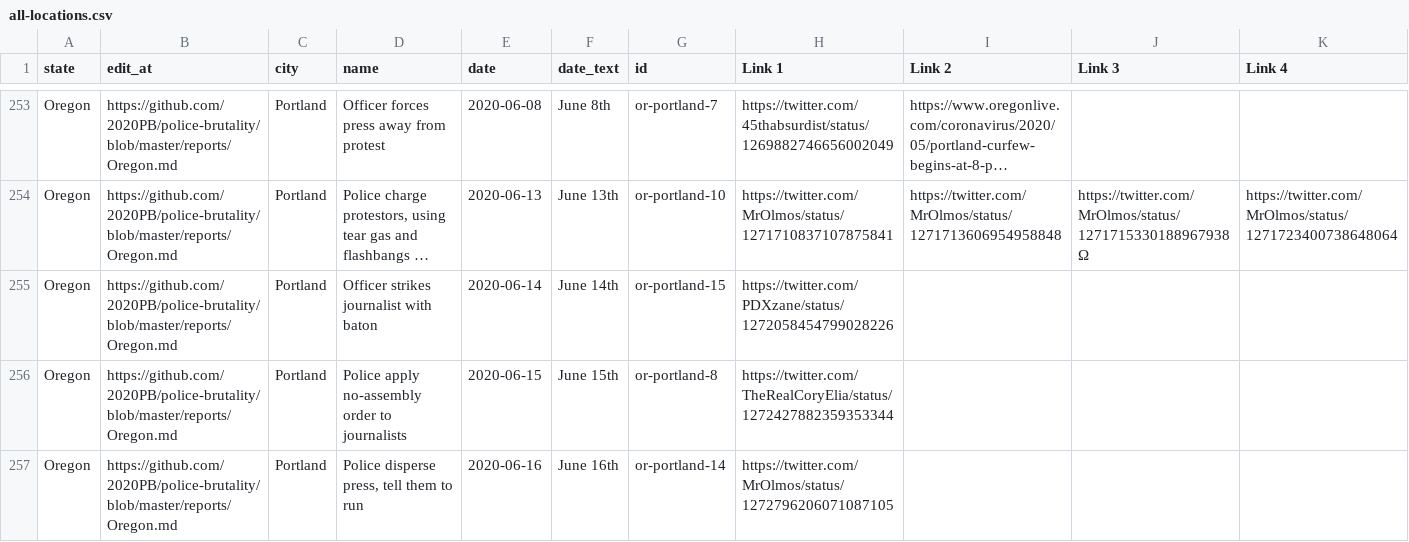
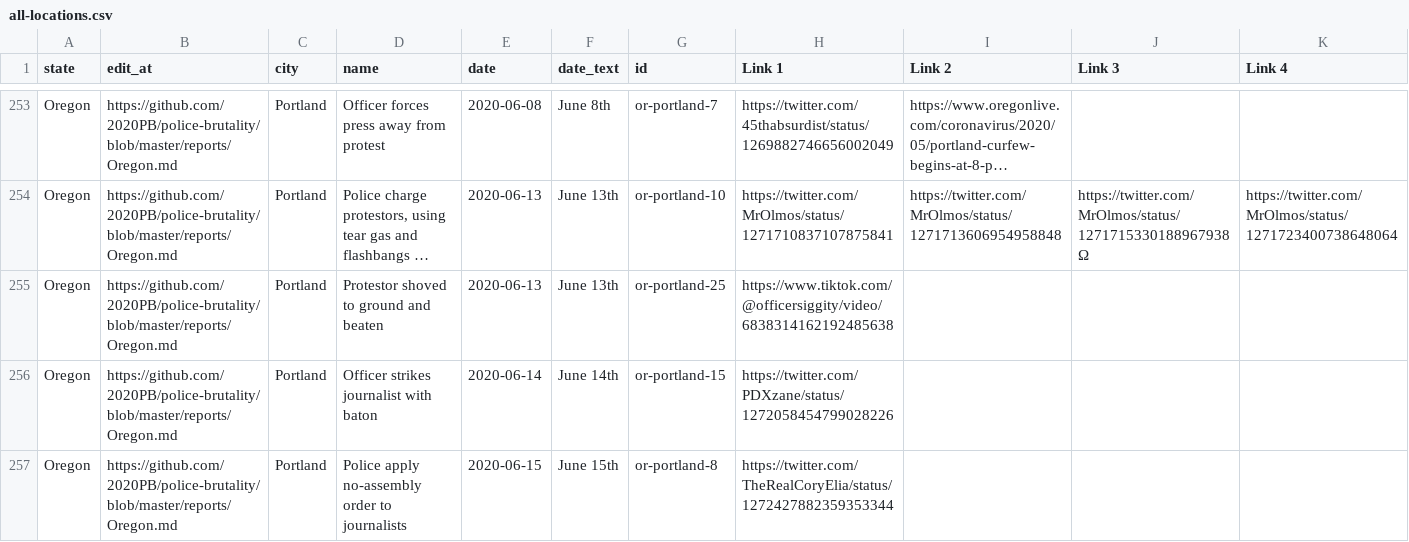
Before and after one commit to MikeYEG/police-brutality, a CSV file: all-locations.csv, drawn as a sheet; only a part is shown, gaps mark what is left out; the shorter side is filled out with more unchanged rows; long unchanged cells end in …; rows hold the shown columns only; the diff names each change by its address in the sheet, - before the commit and + after, or states it on an @@ line.

```diff
--- a/all-locations.csv
+++ b/all-locations.csv
+row 255: Oregon | https://github.com/2020PB/police-brutality/blob/master/reports/Oregon.md | Portland | Protestor shoved to ground and beaten | 2020-06-13 | June 13th | or-portland-25 | https://www.tiktok.com/@officersiggity/video/6838314162192485638
```
Also changed, not shown: 2 other files.
